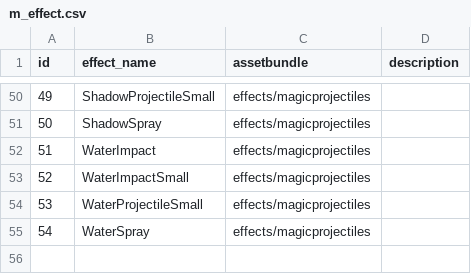
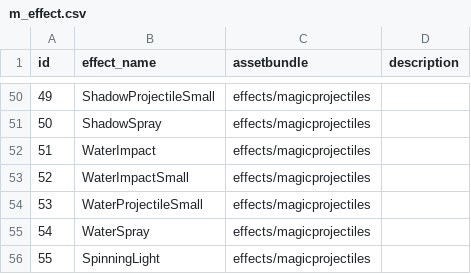
Before and after one commit to yingyugang/mmorpg_client, a CSV file: Assets/Resources/CSV/m_effect.csv, drawn as a sheet; only a part is shown, gaps mark what is left out; the diff names each change by its address in the sheet, - before the commit and + after, or states it on an @@ line.

```diff
--- a/Assets/Resources/CSV/m_effect.csv
+++ b/Assets/Resources/CSV/m_effect.csv
+row 56: 55 | SpinningLight | effects/magicprojectiles
```
Also changed, not shown: 9 other files.
